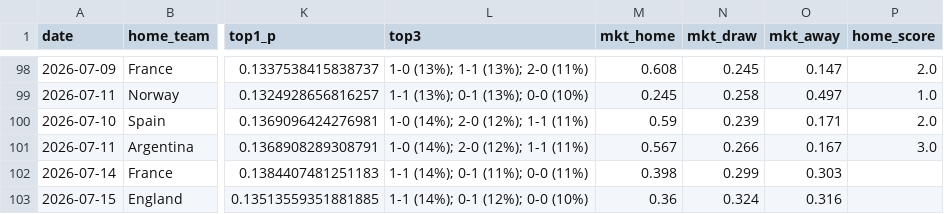
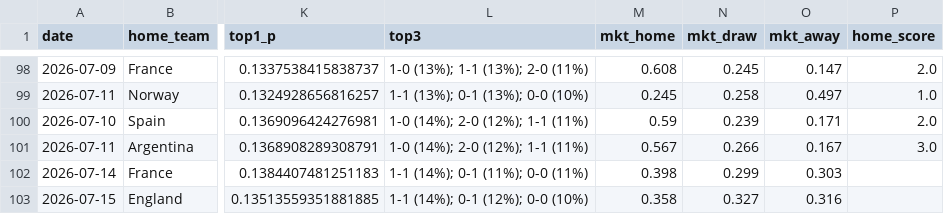
Before and after one commit to dorbarda/worldcup2026mode, a CSV file: data/external/wc2026_forward_log.csv, drawn as a sheet; only a part is shown, gaps mark what is left out; the diff names each change by its address in the sheet, - before the commit and + after, or states it on an @@ line.

```diff
--- a/data/external/wc2026_forward_log.csv
+++ b/data/external/wc2026_forward_log.csv
-M103 (mkt_home): 0.36
+M103 (mkt_home): 0.358
-N103 (mkt_draw): 0.324
+N103 (mkt_draw): 0.327
```
Also changed, not shown: data/external/wc2026_odds.csv, reports/wc2026_forward_scored.csv, 3 other files.
